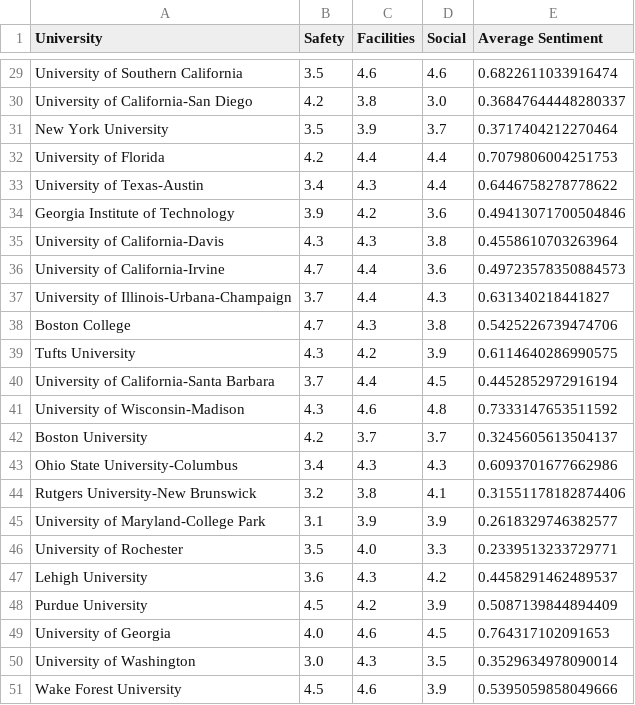
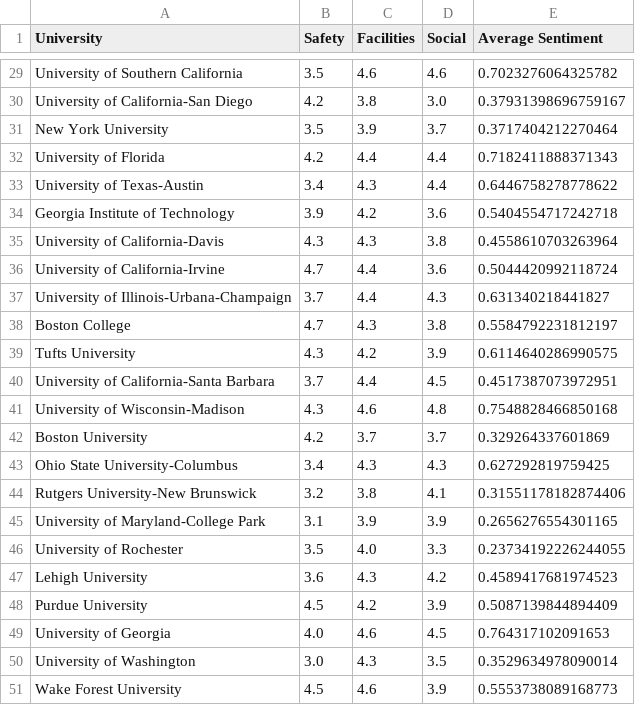
Before and after one commit to Jeanff02/CME538_Byte_Me_Big_Project, a CSV file: RMP_Data_Clean_Organized.csv, drawn as a sheet; only a part is shown, gaps mark what is left out; the diff covers the shown part only; the diff names each change by its address in the sheet, - before the commit and + after, or states it on an @@ line.

```diff
--- a/RMP_Data_Clean_Organized.csv
+++ b/RMP_Data_Clean_Organized.csv
-E29 (Average Sentiment): 0.6822611033916474
+E29 (Average Sentiment): 0.7023276064325782
-E30 (Average Sentiment): 0.36847644448280337
+E30 (Average Sentiment): 0.37931398696759167
-E32 (Average Sentiment): 0.7079806004251753
+E32 (Average Sentiment): 0.7182411888371343
-E34 (Average Sentiment): 0.49413071700504846
+E34 (Average Sentiment): 0.5404554717242718
-E36 (Average Sentiment): 0.49723578350884573
+E36 (Average Sentiment): 0.5044420992118724
-E38 (Average Sentiment): 0.5425226739474706
+E38 (Average Sentiment): 0.5584792231812197
-E40 (Average Sentiment): 0.4452852972916194
+E40 (Average Sentiment): 0.4517387073972951
-E41 (Average Sentiment): 0.7333147653511592
+E41 (Average Sentiment): 0.7548828466850168
-E42 (Average Sentiment): 0.3245605613504137
+E42 (Average Sentiment): 0.329264337601869
-E43 (Average Sentiment): 0.6093701677662986
+E43 (Average Sentiment): 0.627292819759425
-E45 (Average Sentiment): 0.2618329746382577
+E45 (Average Sentiment): 0.2656276554301165
-E46 (Average Sentiment): 0.2339513233729771
+E46 (Average Sentiment): 0.23734192226244055
-E47 (Average Sentiment): 0.4458291462489537
+E47 (Average Sentiment): 0.4589417681974523
-E51 (Average Sentiment): 0.5395059858049666
+E51 (Average Sentiment): 0.5553738089168773
```
Also changed, not shown: 19 edited cells elsewhere in this file, 1 other file.
